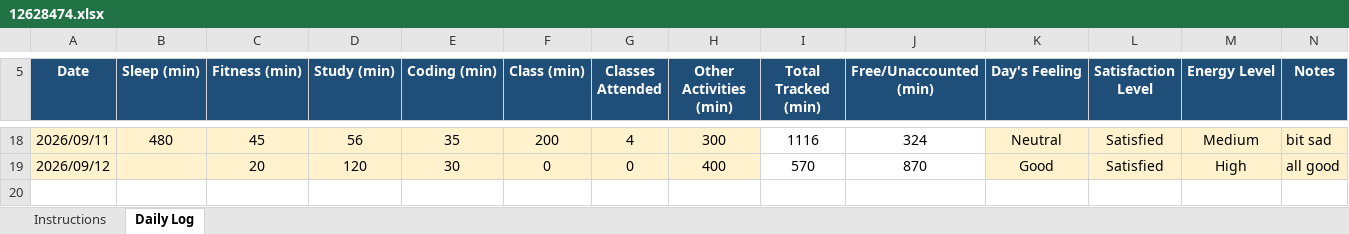
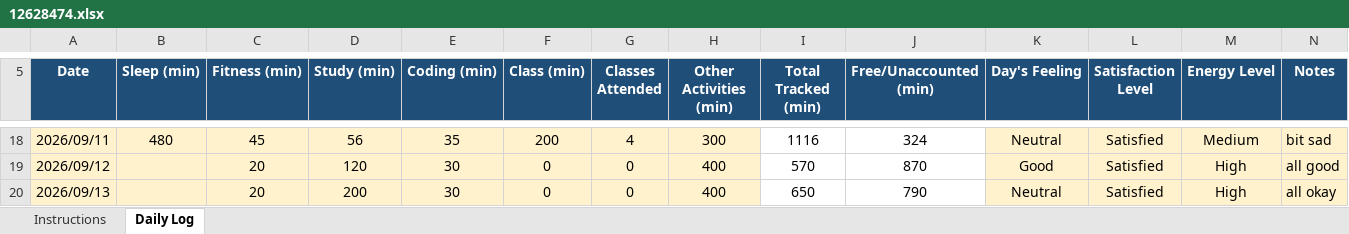
Before and after one commit to drishtisharma0263-cyber/776, an Excel workbook: 12628474.xlsx, sheet Daily Log, drawn as a sheet; only a part is shown, gaps mark what is left out; values as stored, in another font and other column widths than the file's, no borders; conditional formats not drawn; the diff names each change by its address in the sheet, - before the commit and + after, or states it on an @@ line.

Commit message:
updated on 13sep

```diff
--- a/12628474.xlsx (sheet Daily Log)
+++ b/12628474.xlsx (sheet Daily Log)
+row 20: 2026/09/13 |  | 20 | 200 | 30 | 0 | 0 | 400 | 650 | 790 | Neutral | Satisfied | High | all okay
```
